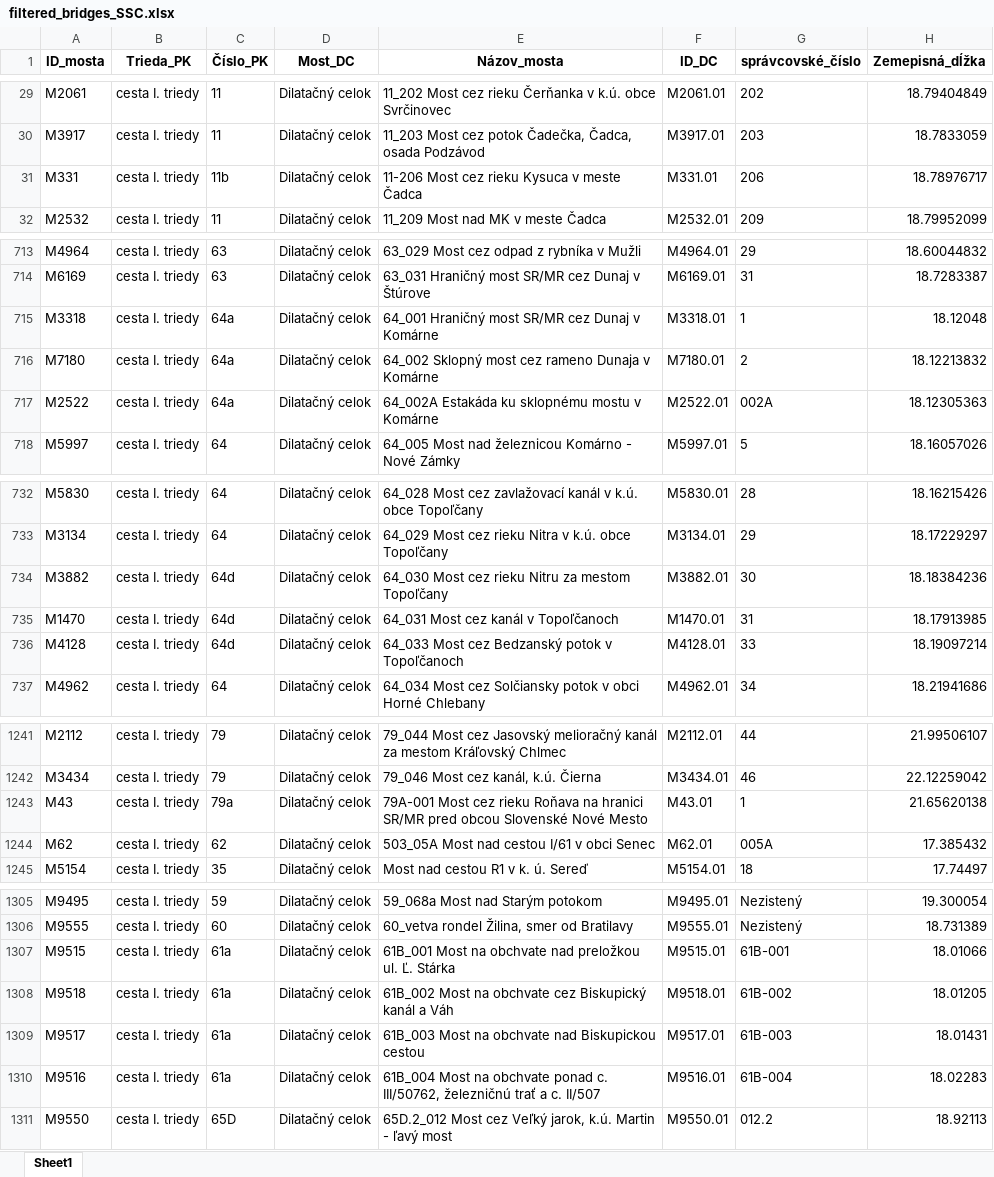
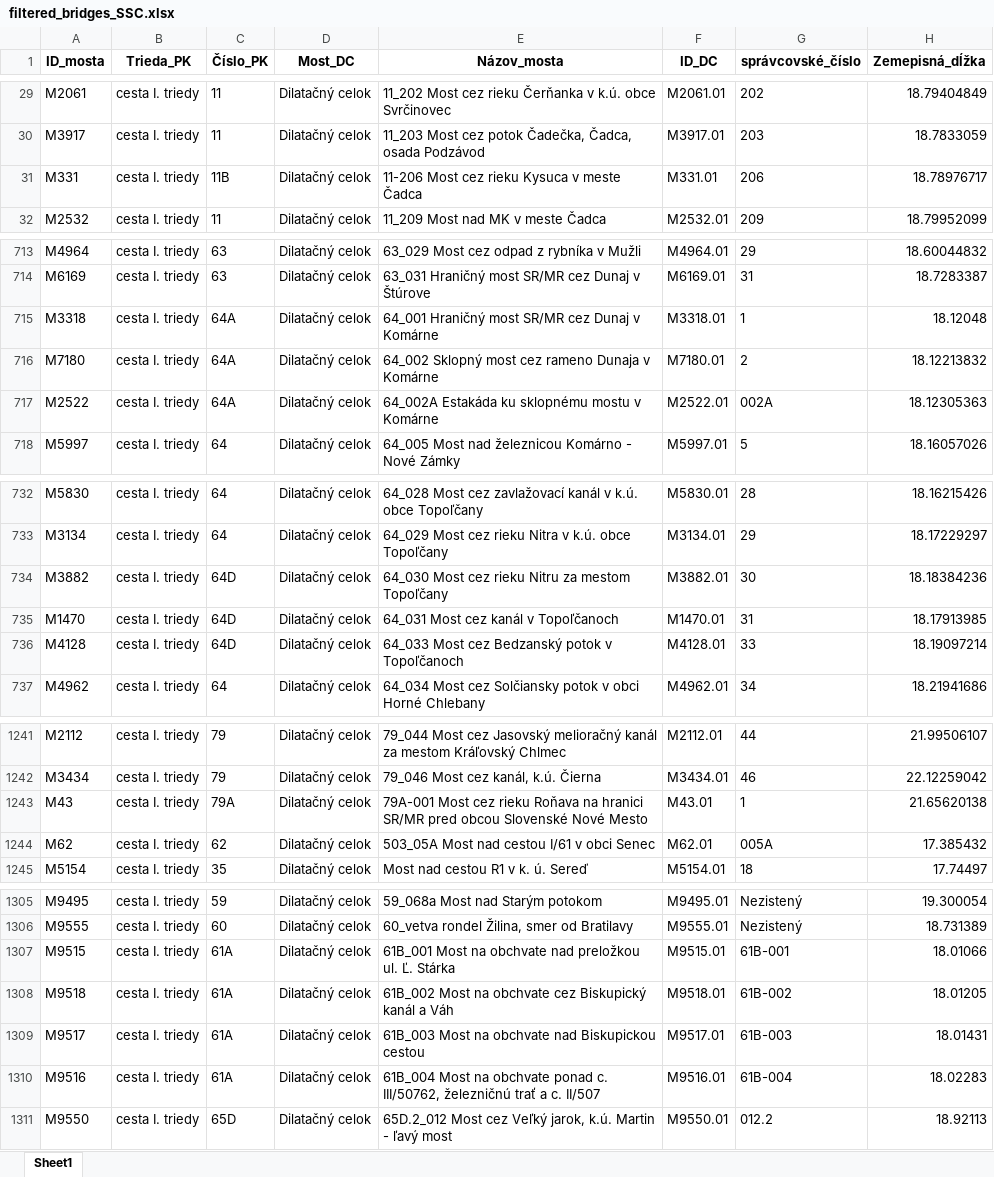
Before and after one commit to Medvedku/Bridges, an Excel workbook: 00_SSC/filtered_bridges_SSC.xlsx, sheet Sheet1, drawn as a sheet; only a part is shown, gaps mark what is left out; values as stored, in another font and other column widths than the file's, no borders; the diff names each change by its address in the sheet, - before the commit and + after, or states it on an @@ line.

```diff
--- a/00_SSC/filtered_bridges_SSC.xlsx (sheet Sheet1)
+++ b/00_SSC/filtered_bridges_SSC.xlsx (sheet Sheet1)
-C31 (Číslo_PK): 11b
+C31 (Číslo_PK): 11B
-C715:C717 (Číslo_PK): 64a
+C715:C717 (Číslo_PK): 64A
-C734:C736 (Číslo_PK): 64d
+C734:C736 (Číslo_PK): 64D
-C1243 (Číslo_PK): 79a
+C1243 (Číslo_PK): 79A
-C1307:C1310 (Číslo_PK): 61a
+C1307:C1310 (Číslo_PK): 61A
```
Also changed, not shown: 6 other files.
